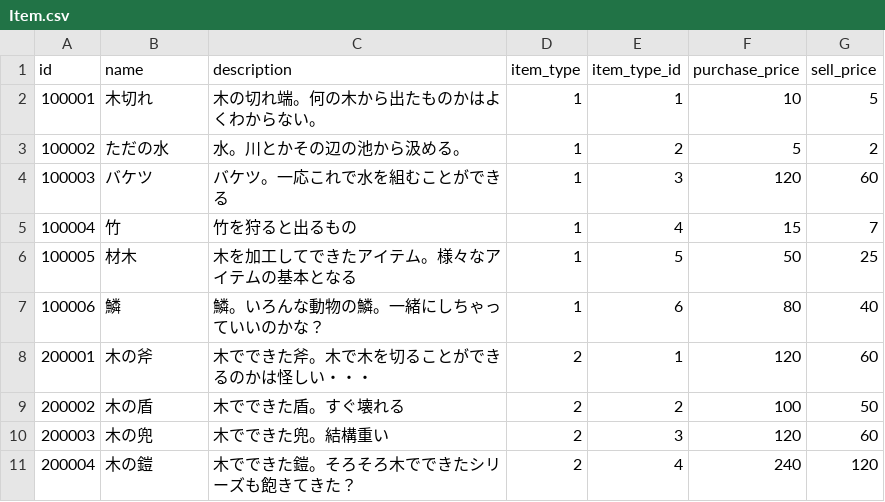
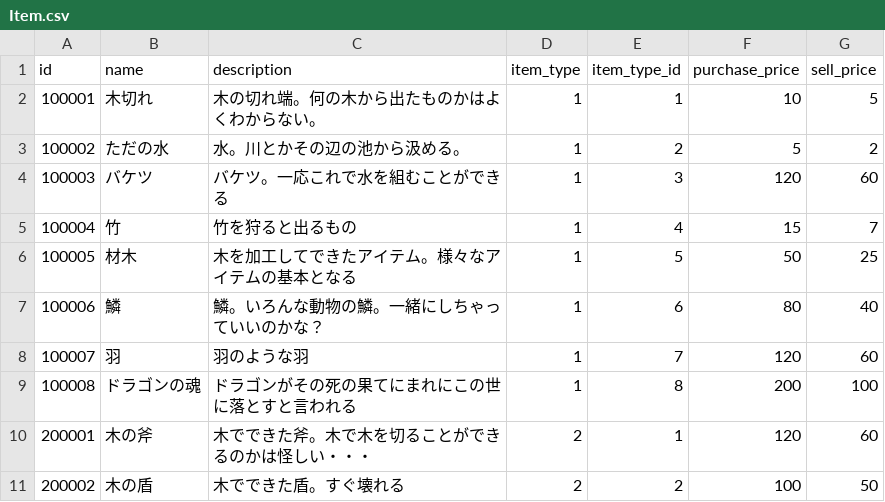
Before and after one commit to sukesan1984/agrarian, a CSV file: master/Item.csv, drawn as a sheet; only a part is shown; the shorter side is filled out with more unchanged rows.

```diff
--- a/master/Item.csv
+++ b/master/Item.csv
@@ -7,2 +7,4 @@ id,name,description,item_type,item_type_id,purchase_price,sell_price
 100006,鱗,鱗。いろんな動物の鱗。一緒にしちゃっていいのかな？,1,6,80,40
+100007,羽,羽のような羽,1,7,120,60
+100008,ドラゴンの魂,ドラゴンがその死の果てにまれにこの世に落とすと言われる,1,8,200,100
 200001,木の斧,木でできた斧。木で木を切ることができるのかは怪しい・・・,2,1,120,60
```
Also changed, not shown: master/Enemy.csv, master/ItemLottery.csv, 2 other files.
